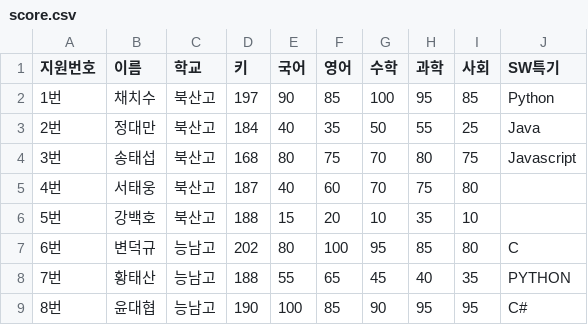
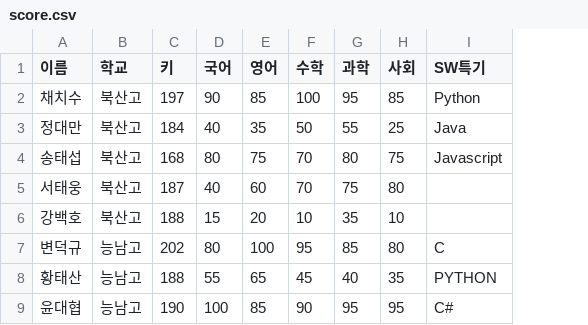
Before and after one commit to donkey-hockey/data_analysis, a CSV file: Pandas/score.csv, drawn as a sheet; the diff names each change by its address in the sheet, - before the commit and + after, or states it on an @@ line.

Commit message:
add pandas,matplot

```diff
--- a/Pandas/score.csv
+++ b/Pandas/score.csv
-column A (지원번호), rows 2-9: 1번 | 2번 | 3번 | 4번 | 5번 | 6번 | 7번 | 8번
```
Also changed, not shown: 25 other files.
